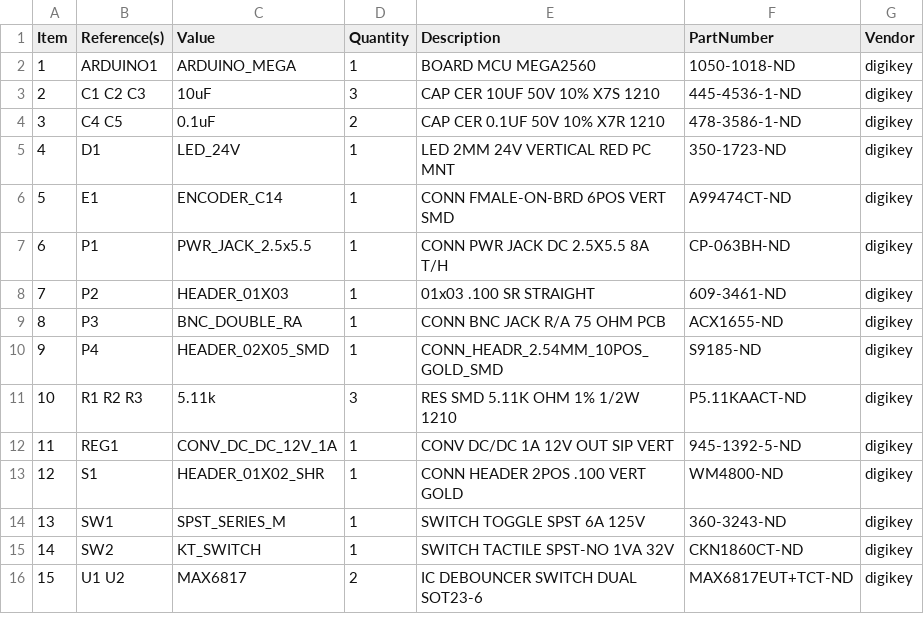
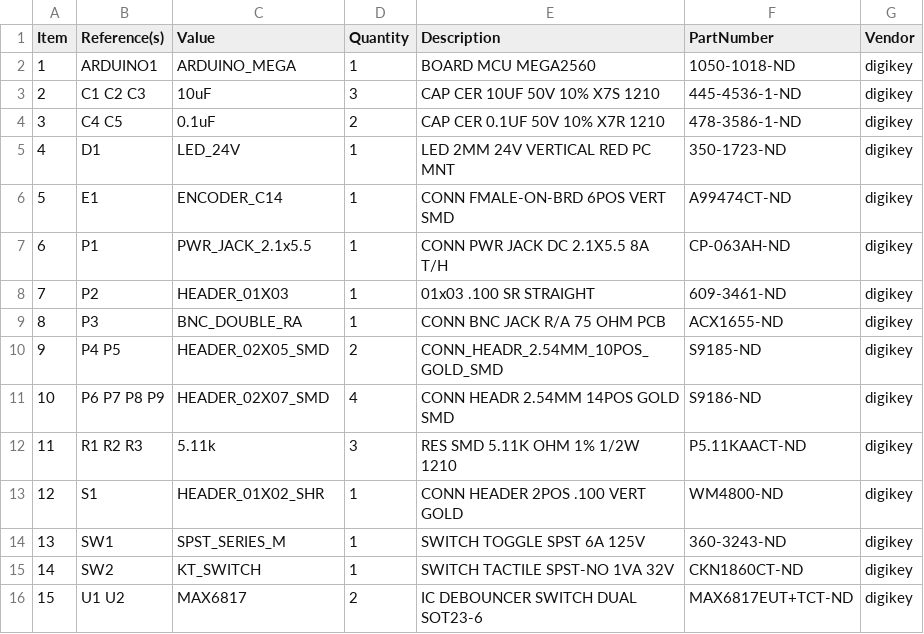
Before and after one commit to janelia-modular-devices/mixed_signal_controller, a CSV file: pcb/bom/bom_pcb.csv, drawn as a sheet.

```diff
--- a/pcb/bom/bom_pcb.csv
+++ b/pcb/bom/bom_pcb.csv
@@ -6,8 +6,8 @@ Item,Reference(s),Value,Quantity,Description,PartNumber,Vendor
 5,E1,ENCODER_C14,1,CONN FMALE-ON-BRD 6POS VERT SMD,A99474CT-ND,digikey
-6,P1,PWR_JACK_2.5x5.5,1,CONN PWR JACK DC 2.5X5.5 8A T/H,CP-063BH-ND,digikey
+6,P1,PWR_JACK_2.1x5.5,1,CONN PWR JACK DC 2.1X5.5 8A T/H,CP-063AH-ND,digikey
 7,P2,HEADER_01X03,1,01x03 .100 SR STRAIGHT,609-3461-ND,digikey
 8,P3,BNC_DOUBLE_RA,1,CONN BNC JACK R/A 75 OHM PCB,ACX1655-ND,digikey
-9,P4,HEADER_02X05_SMD,1,CONN_HEADR_2.54MM_10POS_GOLD_SMD,S9185-ND,digikey
-10,R1 R2 R3,5.11k,3,RES SMD 5.11K OHM 1% 1/2W 1210,P5.11KAACT-ND,digikey
-11,REG1,CONV_DC_DC_12V_1A,1,CONV DC/DC 1A 12V OUT SIP VERT,945-1392-5-ND,digikey
+9,P4 P5,HEADER_02X05_SMD,2,CONN_HEADR_2.54MM_10POS_GOLD_SMD,S9185-ND,digikey
+10,P6 P7 P8 P9,HEADER_02X07_SMD,4,CONN HEADR 2.54MM 14POS GOLD SMD,S9186-ND,digikey
+11,R1 R2 R3,5.11k,3,RES SMD 5.11K OHM 1% 1/2W 1210,P5.11KAACT-ND,digikey
 12,S1,HEADER_01X02_SHR,1,CONN HEADER 2POS .100 VERT GOLD,WM4800-ND,digikey
```
Also changed, not shown: pcb/bom/bom_pcb_add.csv, pcb/bom/digikey_order_pcb.csv, 23 other files.
